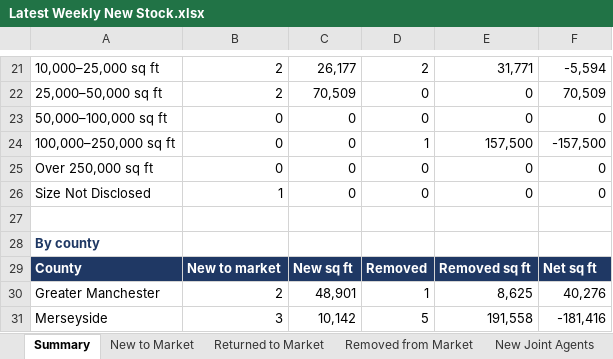
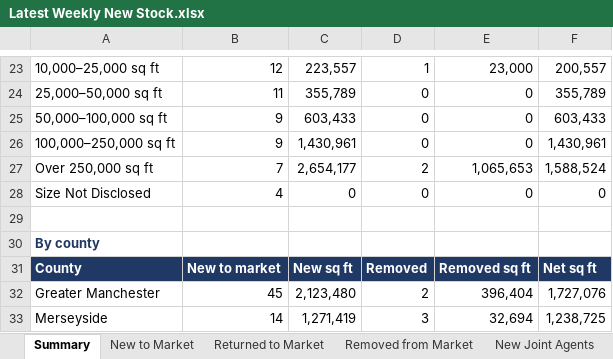
Before and after one commit to jtwlewis-cloud/northwest-industrial-tracker-1, an Excel workbook: output/weekly/Latest Weekly New Stock.xlsx, sheet Summary, drawn as a sheet; only a part is shown, gaps mark what is left out; values as stored, in another font and other column widths than the file's, no borders; table styles not drawn; addresses are those after the commit; the diff covers the shown part only; the diff names each change by its address in the sheet, - before the commit and + after, or states it on an @@ line.

```diff
--- a/output/weekly/Latest Weekly New Stock.xlsx (sheet Summary)
+++ b/output/weekly/Latest Weekly New Stock.xlsx (sheet Summary)
-B23: 2
+B23: 12
-C23: 26,177
+C23: 223,557
-D23: 2
+D23: 1
-E23: 31,771
+E23: 23,000
-F23: -5,594
+F23: 200,557
-B24: 2
+B24: 11
-C24: 70,509
+C24: 355,789
-F24: 70,509
+F24: 355,789
-B25:B26: 0
+B25:B26: 9
-C25: 0
+C25: 603,433
-F25: 0
+F25: 603,433
-C26: 0
+C26: 1,430,961
-D26: 1
+D26: 0
-E26: 157,500
+E26: 0
-F26: -157,500
+F26: 1,430,961
-B27: 0
+B27: 7
-C27: 0
+C27: 2,654,177
-D27: 0
+D27: 2
-E27: 0
+E27: 1,065,653
-F27: 0
+F27: 1,588,524
-B28: 1
+B28: 4
-B32: 2
+B32: 45
-C32: 48,901
+C32: 2,123,480
-D32: 1
+D32: 2
-E32: 8,625
+E32: 396,404
-F32: 40,276
+F32: 1,727,076
-B33: 3
+B33: 14
-C33: 10,142
+C33: 1,271,419
-D33: 5
+D33: 3
-E33: 191,558
+E33: 32,694
-F33: -181,416
+F33: 1,238,725
```
Also changed, not shown: 33 added rows, 12 removed rows and 88 edited cells elsewhere in this sheet, sheet Returned to Market, sheet New Joint Agents, sheet New to Market, sheet Removed from Market, sheet Newly Covered Sources, sheet Weekly Trend, 12 other files.
